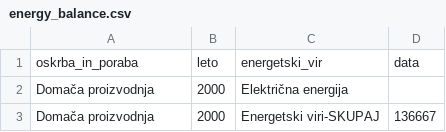
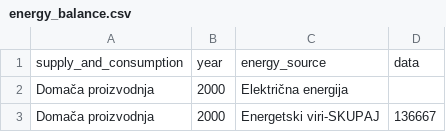
Before and after one commit to podnebnik/data, a CSV file: datasets/energy_balance/data/energy_balance.csv, drawn as a sheet; only a part is shown.

Commit message:
Fix: rename the table columns.
Also document versions used for conversion script.

```diff
--- a/datasets/energy_balance/data/energy_balance.csv
+++ b/datasets/energy_balance/data/energy_balance.csv
@@ -1,2 +1,2 @@
-oskrba_in_poraba,leto,energetski_vir,data
+supply_and_consumption,year,energy_source,data
 Domača proizvodnja,2000,Električna energija,
```
Also changed, not shown: 3 other files.
